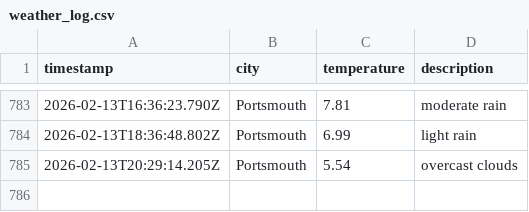
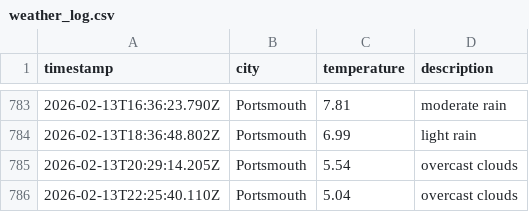
Before and after one commit to BenFleck25/DataOps-weather, a CSV file: data/weather_log.csv, drawn as a sheet; only a part is shown, gaps mark what is left out; the diff names each change by its address in the sheet, - before the commit and + after, or states it on an @@ line.

```diff
--- a/data/weather_log.csv
+++ b/data/weather_log.csv
+row 786: 2026-02-13T22:25:40.110Z | Portsmouth | 5.04 | overcast clouds
```
Also changed, not shown: 1 other file.
